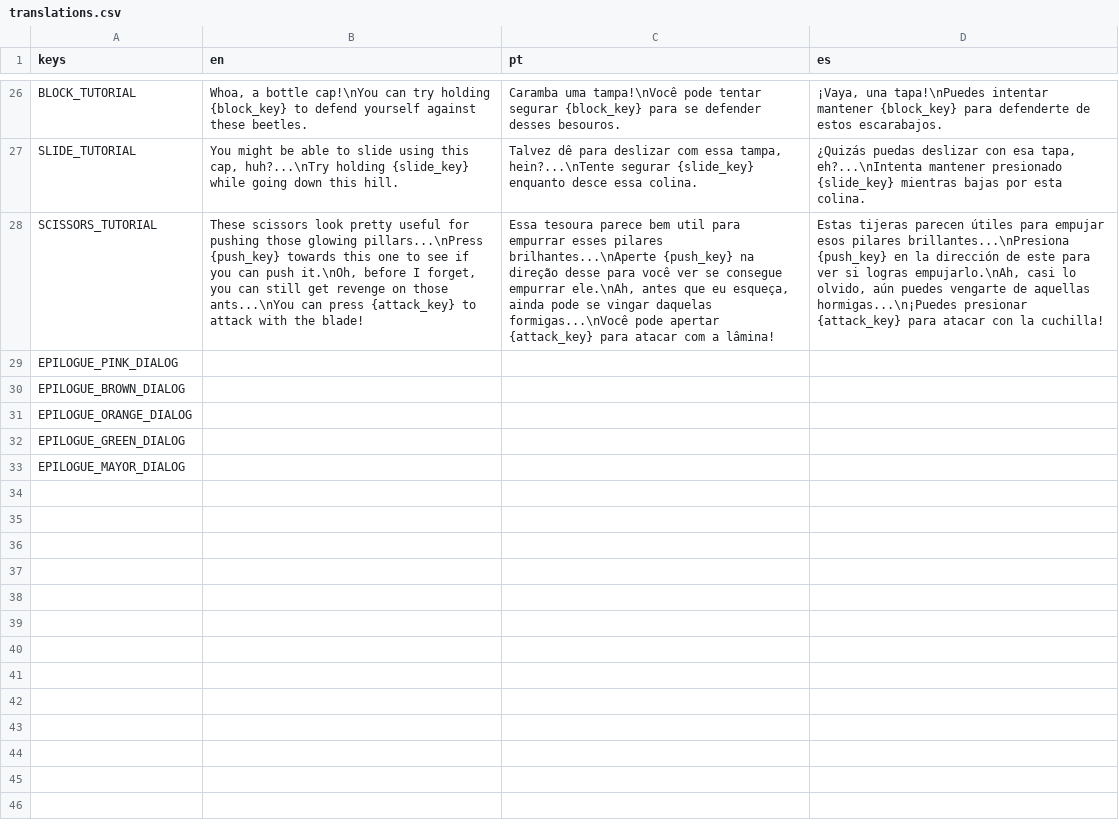
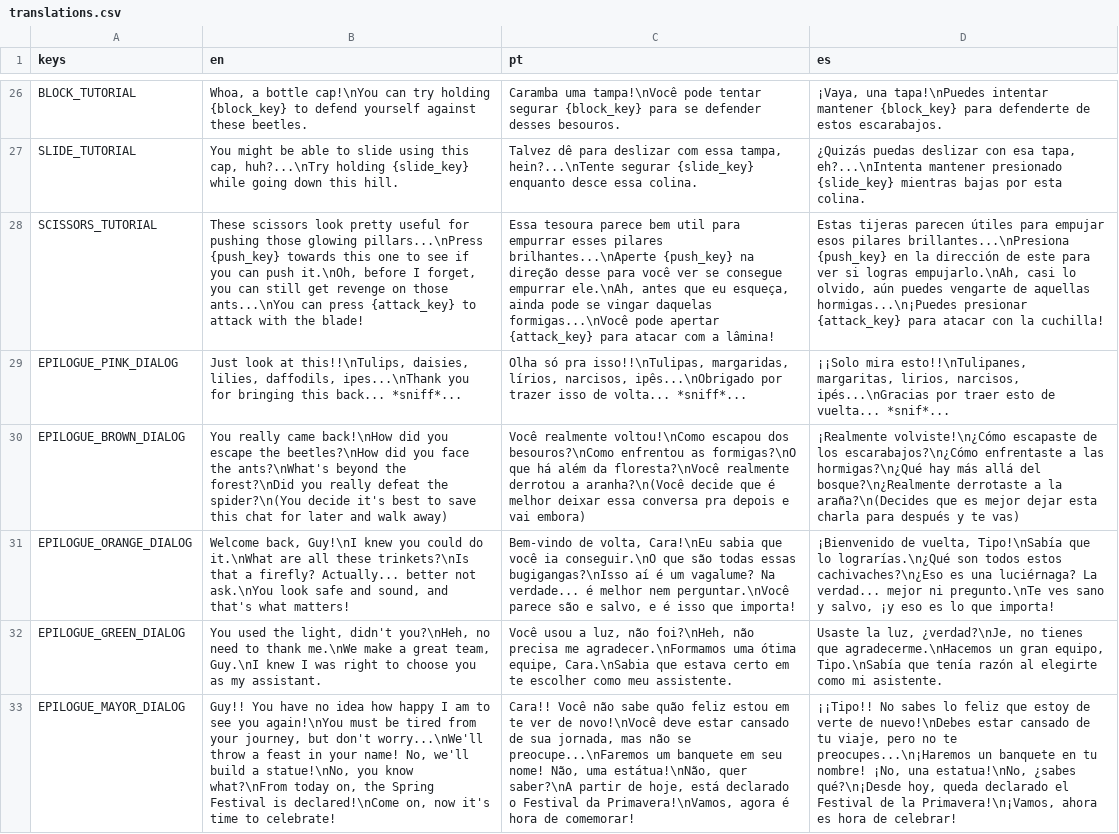
Before and after one commit to milas-ai/project-flowering, a CSV file: assets/translations/translations.csv, drawn as a sheet; only a part is shown, gaps mark what is left out; the diff names each change by its address in the sheet, - before the commit and + after, or states it on an @@ line.

```diff
--- a/assets/translations/translations.csv
+++ b/assets/translations/translations.csv
-B29 (en): (empty)
+B29 (en): Just look at this!!\nTulips, daisies, lilies, daffodils, ipes...\nThank you for bringing this back... *sniff*...
-C29 (pt): (empty)
+C29 (pt): Olha só pra isso!!\nTulipas, margaridas, lírios, narcisos, ipês...\nObrigado por trazer isso de volta... *sniff*...
-D29 (es): (empty)
+D29 (es): ¡¡Solo mira esto!!\nTulipanes, margaritas, lirios, narcisos, ipés...\nGracias por traer esto de vuelta... *snif*...
-B30 (en): (empty)
+B30 (en): You really came back!\nHow did you escape the beetles?\nHow did you face the ants?\nWhat's beyond the forest?\nDid you really defeat the spider?\n(You decide it's best to save this chat for later and walk away)
-C30 (pt): (empty)
+C30 (pt): Você realmente voltou!\nComo escapou dos besouros?\nComo enfrentou as formigas?\nO que há além da floresta?\nVocê realmente derrotou a aranha?\n(Você decide que é melhor deixar essa conversa pra depois e vai embora)
-D30 (es): (empty)
+D30 (es): ¡Realmente volviste!\n¿Cómo escapaste de los escarabajos?\n¿Cómo enfrentaste a las hormigas?\n¿Qué hay más allá del bosque?\n¿Realmente derrotaste a la araña?\n(Decides que es mejor dejar esta charla para después y te vas)
-B31 (en): (empty)
+B31 (en): Welcome back, Guy!\nI knew you could do it.\nWhat are all these trinkets?\nIs that a firefly? Actually... better not ask.\nYou look safe and sound, and that's what matters!
-C31 (pt): (empty)
+C31 (pt): Bem-vindo de volta, Cara!\nEu sabia que você ia conseguir.\nO que são todas essas bugigangas?\nIsso aí é um vagalume? Na verdade... é melhor nem perguntar.\nVocê parece são e salvo, e é isso que importa!
-D31 (es): (empty)
+D31 (es): ¡Bienvenido de vuelta, Tipo!\nSabía que lo lograrías.\n¿Qué son todos estos cachivaches?\n¿Eso es una luciérnaga? La verdad... mejor ni pregunto.\nTe ves sano y salvo, ¡y eso es lo que importa!
-B32 (en): (empty)
+B32 (en): You used the light, didn't you?\nHeh, no need to thank me.\nWe make a great team, Guy.\nI knew I was right to choose you as my assistant.
-C32 (pt): (empty)
+C32 (pt): Você usou a luz, não foi?\nHeh, não precisa me agradecer.\nFormamos uma ótima equipe, Cara.\nSabia que estava certo em te escolher como meu assistente.
-D32 (es): (empty)
+D32 (es): Usaste la luz, ¿verdad?\nJe, no tienes que agradecerme.\nHacemos un gran equipo, Tipo.\nSabía que tenía razón al elegirte como mi asistente.
-B33 (en): (empty)
+B33 (en): Guy!! You have no idea how happy I am to see you again!\nYou must be tired from your journey, but don't worry...\nWe'll throw a feast in your name! No, we'll build a statue!\nNo, you know what?\nFrom today on, the Spring Festival is declared!\nCome on, now it's time to celebrate!
-C33 (pt): (empty)
+C33 (pt): Cara!! Você não sabe quão feliz estou em te ver de novo!\nVocê deve estar cansado de sua jornada, mas não se preocupe...\nFaremos um banquete em seu nome! Não, uma estátua!\nNão, quer saber?\nA partir de hoje, está declarado o Festival da Primavera!\nVamos, agora é hora de comemorar!
-D33 (es): (empty)
+D33 (es): ¡¡Tipo!! No sabes lo feliz que estoy de verte de nuevo!\nDebes estar cansado de tu viaje, pero no te preocupes...\n¡Haremos un banquete en tu nombre! ¡No, una estatua!\nNo, ¿sabes qué?\n¡Desde hoy, queda declarado el Festival de la Primavera!\n¡Vamos, ahora es hora de celebrar!
```
Also changed, not shown: 3 other files.
